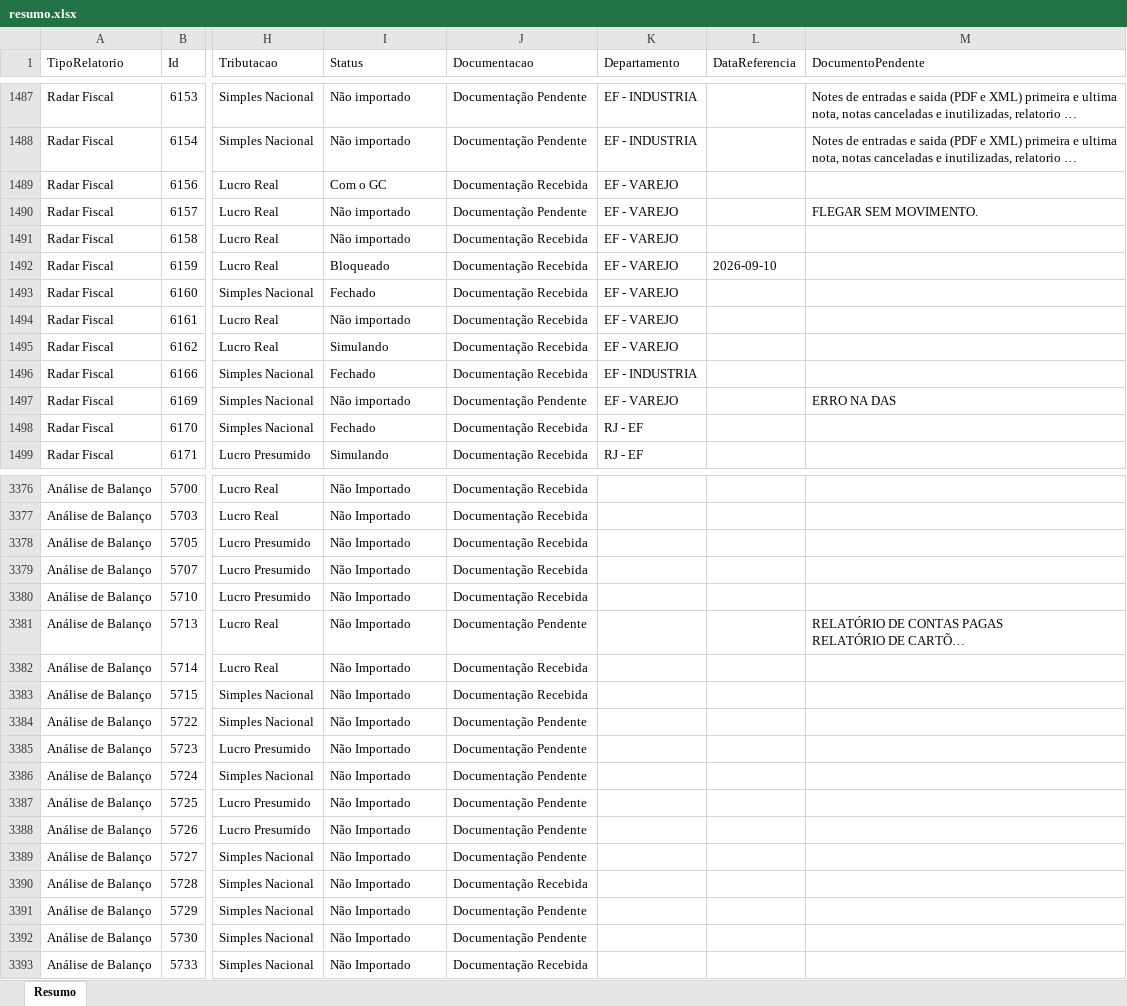
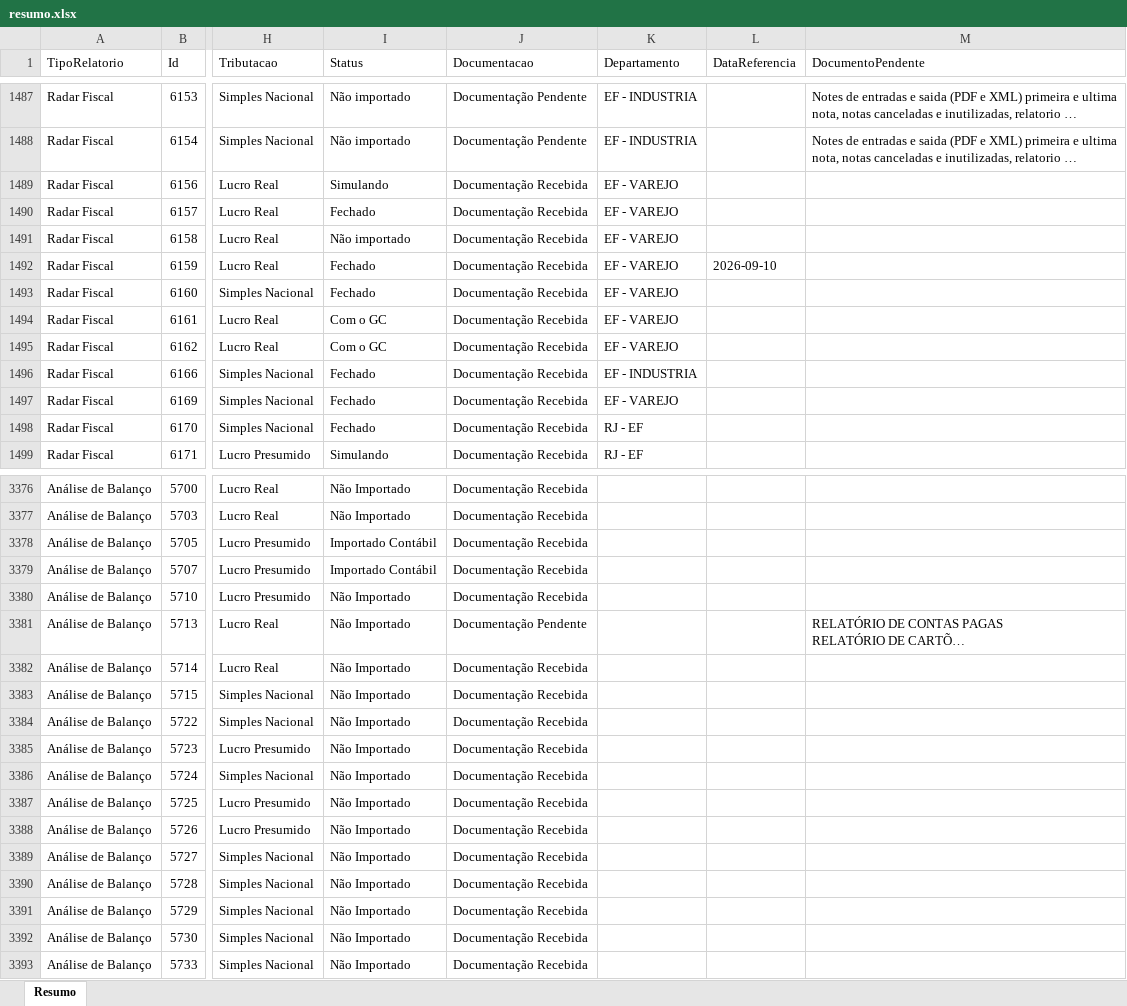
Before and after one commit to Controladoria-MG/Controle-de-Fechamentos, an Excel workbook: data/relatorio_fechamentos/resumo.xlsx, sheet Resumo, drawn as a sheet; only a part is shown, gaps mark what is left out; long unchanged cells end in …; values as stored, in another font and other column widths than the file's, no borders; the diff covers the shown part only; the diff names each change by its address in the sheet, - before the commit and + after, or states it on an @@ line.

```diff
--- a/data/relatorio_fechamentos/resumo.xlsx (sheet Resumo)
+++ b/data/relatorio_fechamentos/resumo.xlsx (sheet Resumo)
-I1489 (Status): Com o GC
+I1489 (Status): Simulando
-I1490 (Status): Não importado
+I1490 (Status): Fechado
-J1490 (Documentacao): Documentação Pendente
+J1490 (Documentacao): Documentação Recebida
-M1490 (DocumentoPendente): FLEGAR SEM MOVIMENTO.
+M1490 (DocumentoPendente): (empty)
-I1492 (Status): Bloqueado
+I1492 (Status): Fechado
-I1494 (Status): Não importado
+I1494 (Status): Com o GC
-I1495 (Status): Simulando
+I1495 (Status): Com o GC
-I1497 (Status): Não importado
+I1497 (Status): Fechado
-J1497 (Documentacao): Documentação Pendente
+J1497 (Documentacao): Documentação Recebida
-M1497 (DocumentoPendente): ERRO NA DAS
+M1497 (DocumentoPendente): (empty)
-I3378:I3379 (Status): Não Importado
+I3378:I3379 (Status): Importado Contábil
-J3384:J3389 (Documentacao): Documentação Pendente
+J3384:J3389 (Documentacao): Documentação Recebida
-J3391:J3392 (Documentacao): Documentação Pendente
+J3391:J3392 (Documentacao): Documentação Recebida
```
Also changed, not shown: 339 edited cells elsewhere in this sheet, 3 other files.
